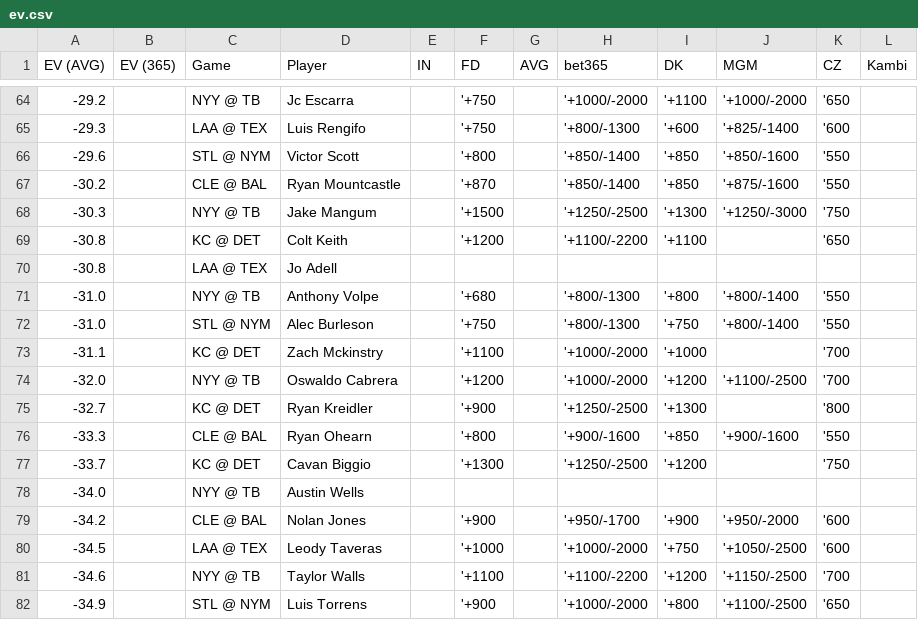
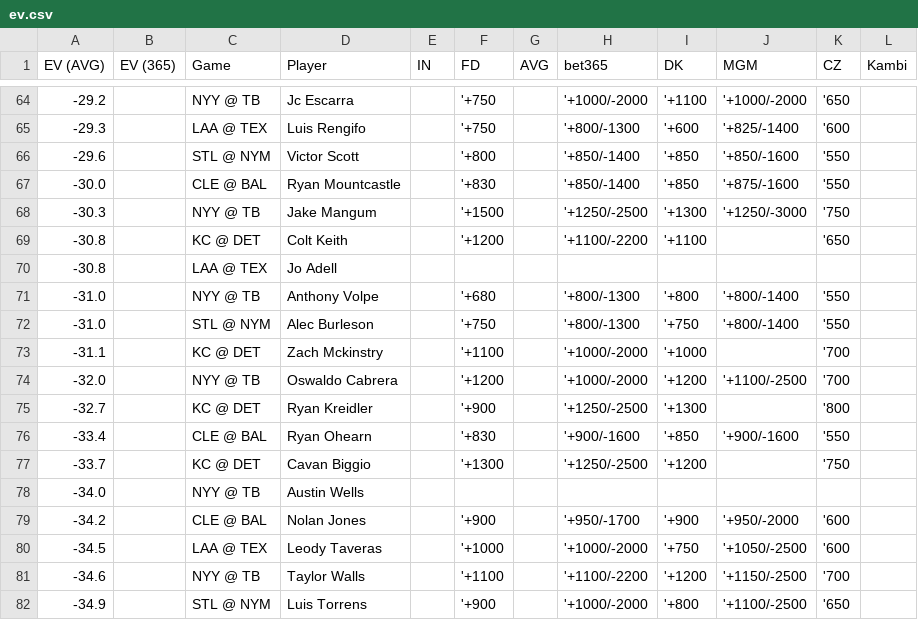
Before and after one commit to zhecht/lines, a CSV file: static/dingers/ev.csv, drawn as a sheet; only a part is shown, gaps mark what is left out.

```diff
--- a/static/dingers/ev.csv
+++ b/static/dingers/ev.csv
@@ -66,3 +66,3 @@ EV (AVG)	EV (365)	Game	Player	IN	FD	AVG	bet365	DK	MGM	CZ	Kambi
 -29.6		STL @ NYM	Victor Scott		'+800		'+850/-1400	'+850	'+850/-1600	'550	
--30.2		CLE @ BAL	Ryan Mountcastle		'+870		'+850/-1400	'+850	'+875/-1600	'550	
+-30.0		CLE @ BAL	Ryan Mountcastle		'+830		'+850/-1400	'+850	'+875/-1600	'550	
 -30.3		NYY @ TB	Jake Mangum		'+1500		'+1250/-2500	'+1300	'+1250/-3000	'750	
@@ -75,3 +75,3 @@ EV (AVG)	EV (365)	Game	Player	IN	FD	AVG	bet365	DK	MGM	CZ	Kambi
 -32.7		KC @ DET	Ryan Kreidler		'+900		'+1250/-2500	'+1300		'800	
--33.3		CLE @ BAL	Ryan Ohearn		'+800		'+900/-1600	'+850	'+900/-1600	'550	
+-33.4		CLE @ BAL	Ryan Ohearn		'+830		'+900/-1600	'+850	'+900/-1600	'550	
 -33.7		KC @ DET	Cavan Biggio		'+1300		'+1250/-2500	'+1200		'750	
```
Also changed, not shown: 7 other files.
